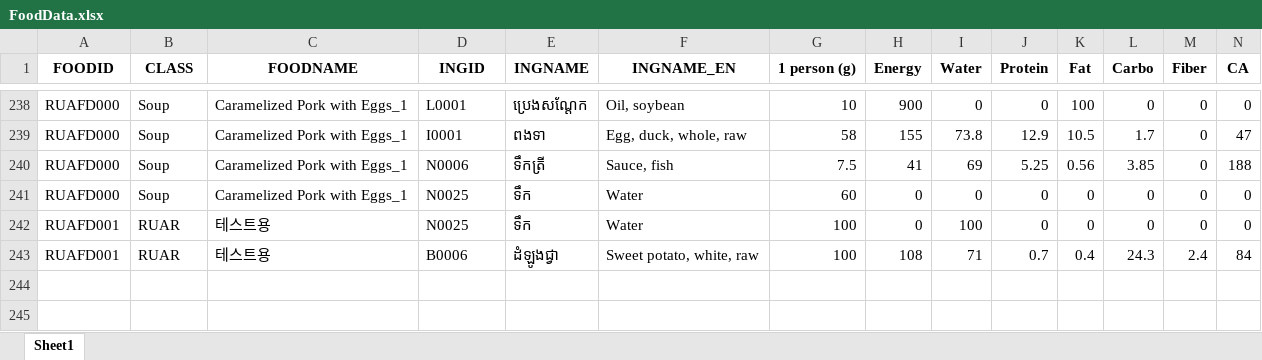
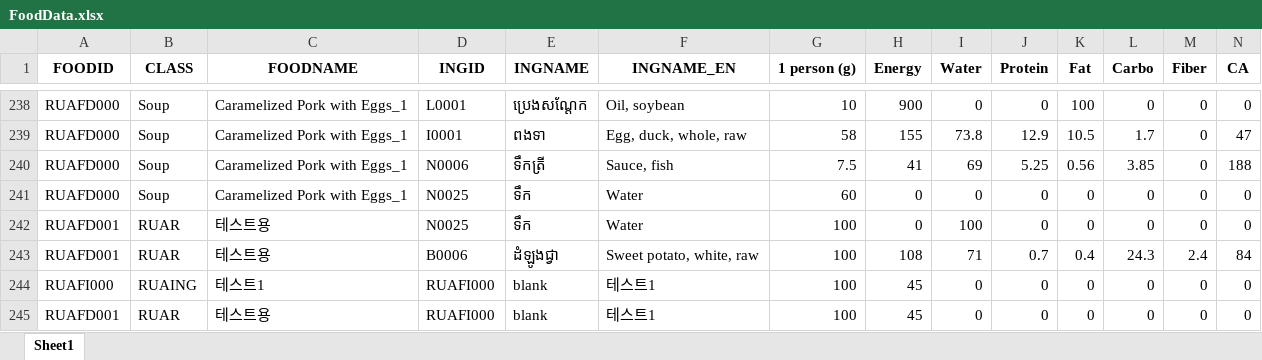
Before and after one commit to Park-HyeonJi/CambodiaNAS, an Excel workbook: data/FoodData.xlsx, sheet Sheet1, drawn as a sheet; only a part is shown, gaps mark what is left out; values as stored, in another font and other column widths than the file's, no borders; rows hold the shown columns only; the diff names each change by its address in the sheet, - before the commit and + after, or states it on an @@ line.

```diff
--- a/data/FoodData.xlsx (sheet Sheet1)
+++ b/data/FoodData.xlsx (sheet Sheet1)
+row 244: RUAFI000 | RUAING | 테스트1 | RUAFI000 | blank | 테스트1 | 100 | 45 | 0 | 0 | 0 | 0 | 0 | 0
+row 245: RUAFD001 | RUAR | 테스트용 | RUAFI000 | blank | 테스트1 | 100 | 45 | 0 | 0 | 0 | 0 | 0 | 0
```
Also changed, not shown: data/Test_SaveUserData.xlsx, 1 other file.
